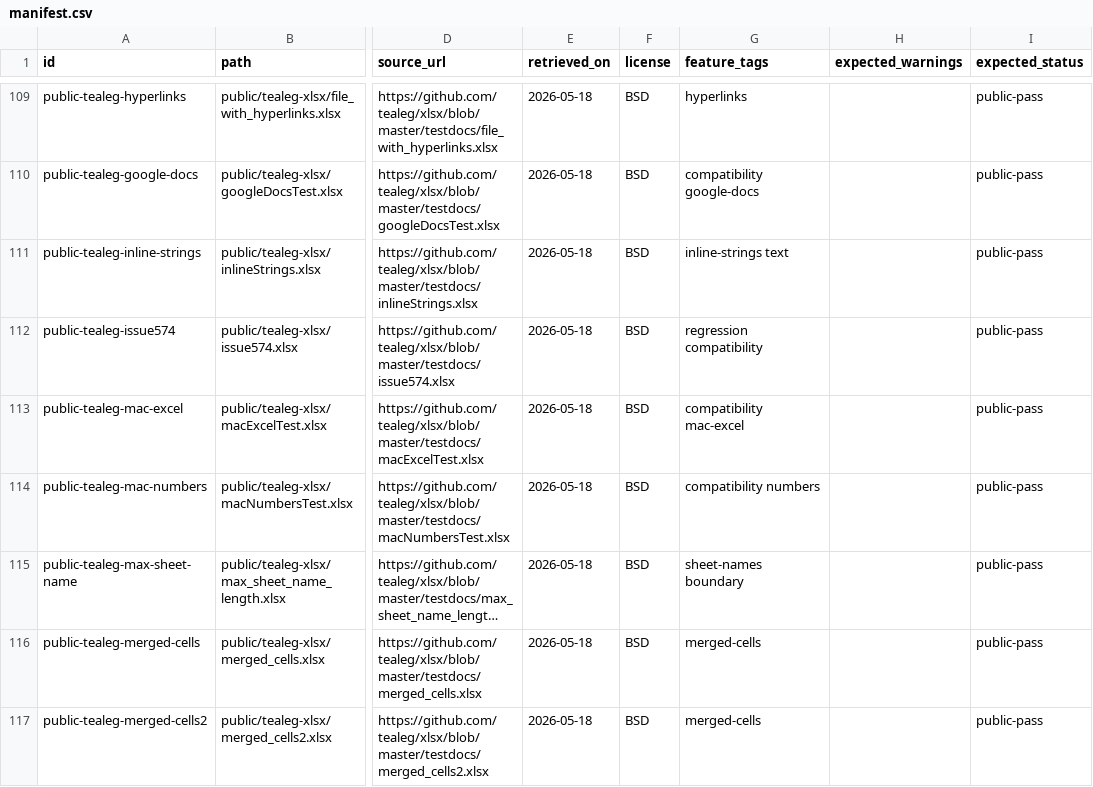
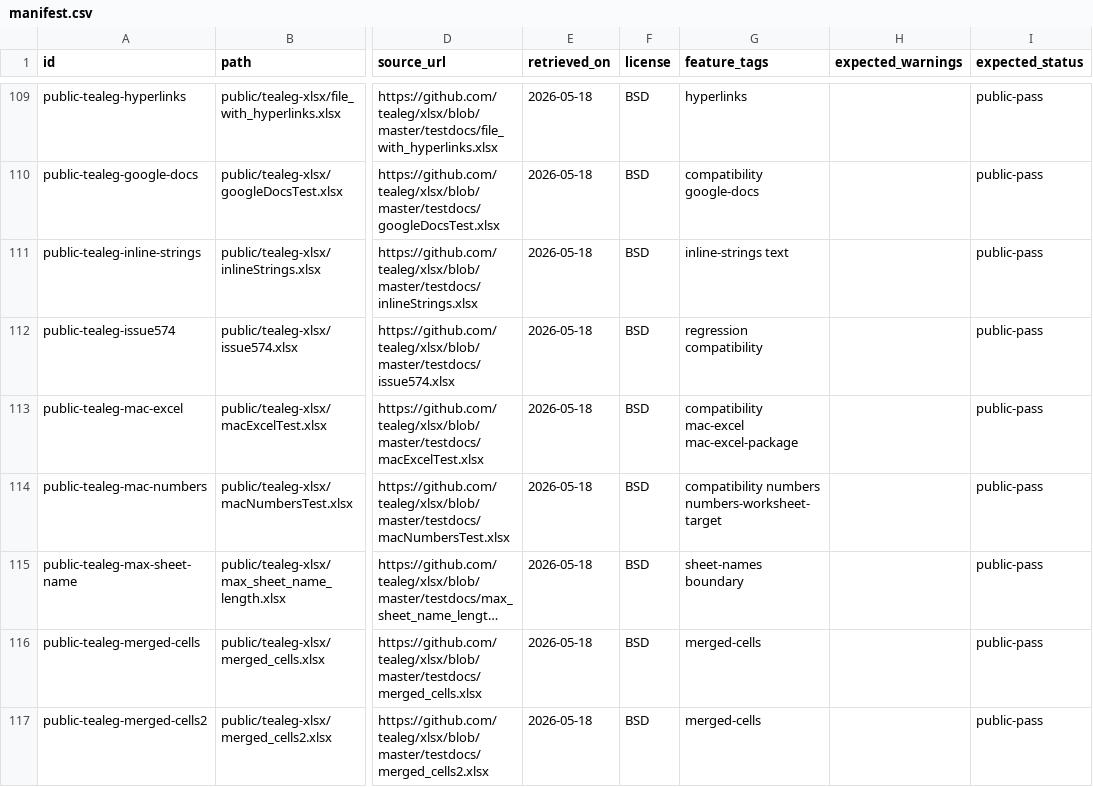
Before and after one commit to freevia-org/FreeX, a CSV file: test-corpus/manifest.csv, drawn as a sheet; only a part is shown, gaps mark what is left out; long unchanged cells end in …; the diff names each change by its address in the sheet, - before the commit and + after, or states it on an @@ line.

```diff
--- a/test-corpus/manifest.csv
+++ b/test-corpus/manifest.csv
-G113 (feature_tags): compatibility mac-excel
+G113 (feature_tags): compatibility mac-excel mac-excel-package
-G114 (feature_tags): compatibility numbers
+G114 (feature_tags): compatibility numbers numbers-worksheet-target
```
Also changed, not shown: 2 other files.
